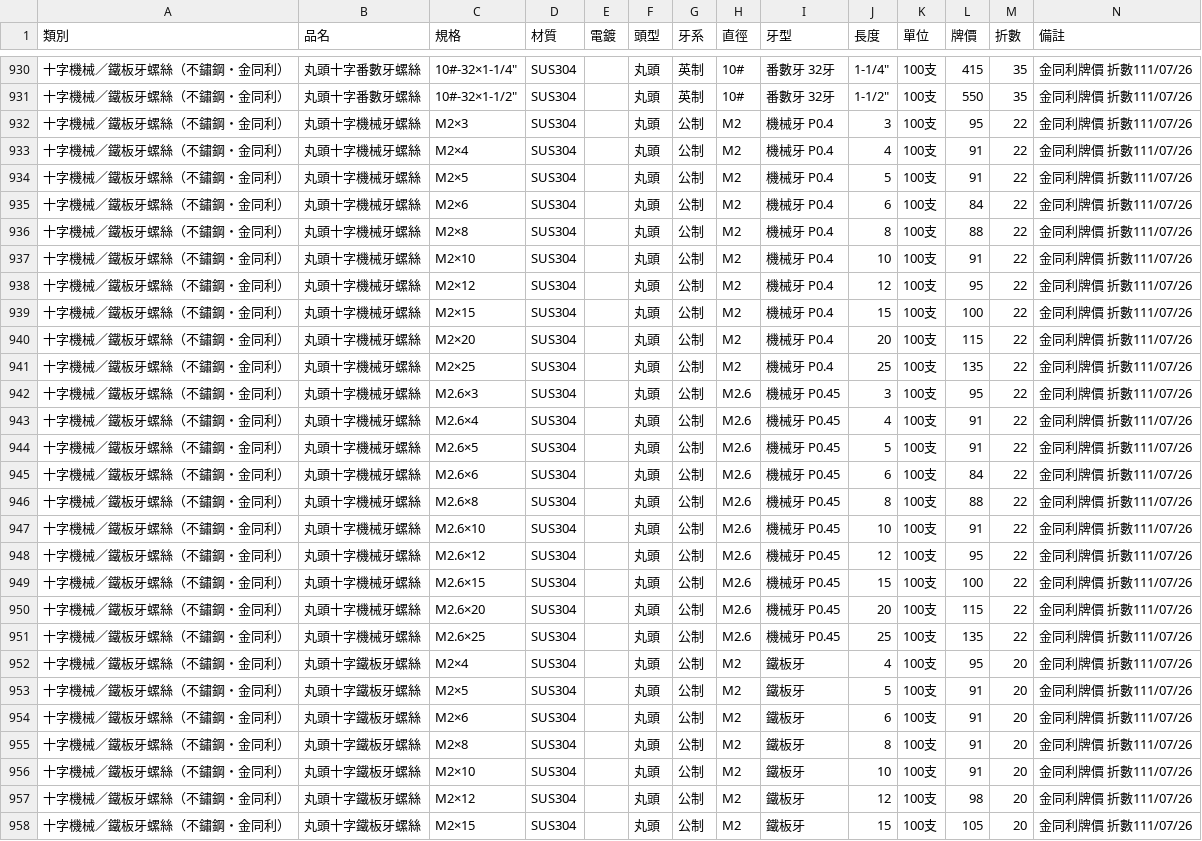
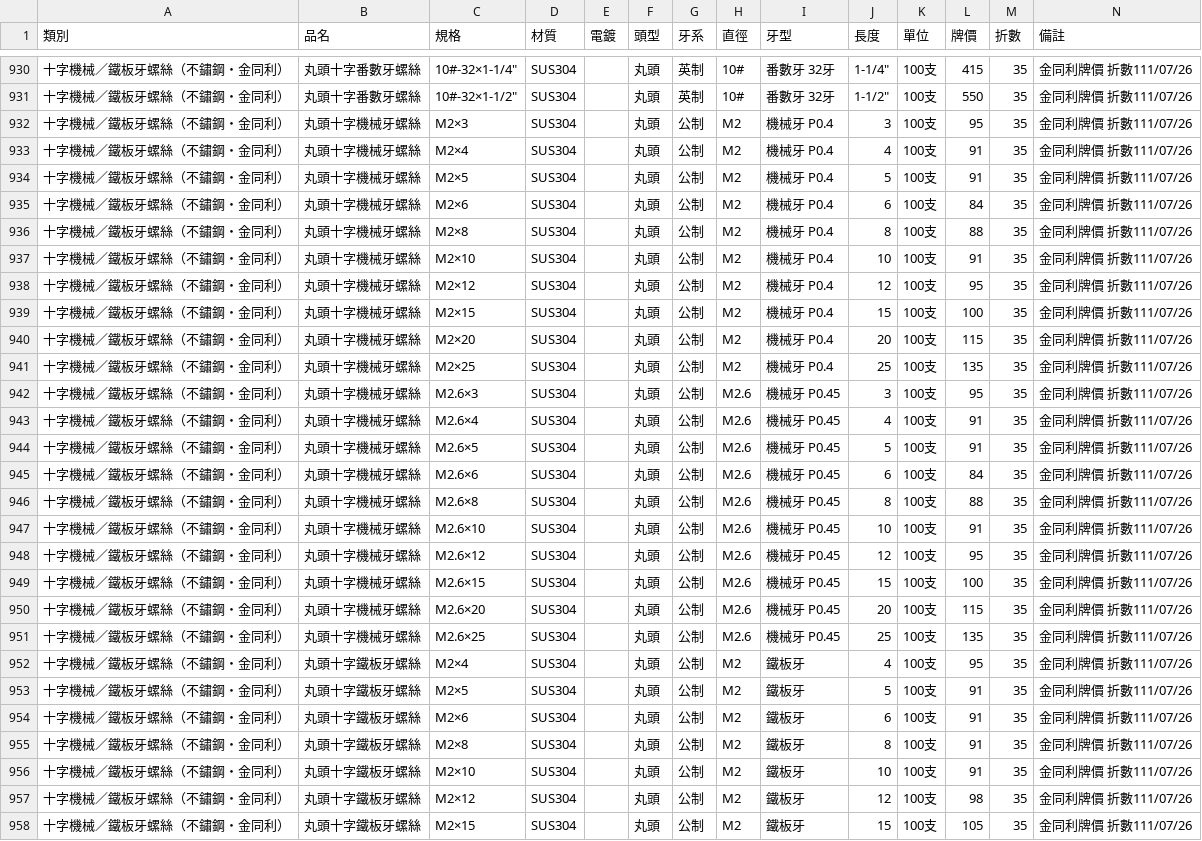
Before and after one commit to bryan7310/bryan7310, a CSV file: data/jintongli.csv, drawn as a sheet; only a part is shown, gaps mark what is left out; the diff covers the shown part only.

```diff
--- a/data/jintongli.csv
+++ b/data/jintongli.csv
@@ -931,28 +931,28 @@
 十字機械／鐵板牙螺絲（不鏽鋼・金同利）,丸頭十字番數牙螺絲,"10#-32×1-1/2""",SUS304,,丸頭,英制,10#,番數牙 32牙,"1-1/2""",100支,550,35,金同利牌價 折數111/07/26
-十字機械／鐵板牙螺絲（不鏽鋼・金同利）,丸頭十字機械牙螺絲,M2×3,SUS304,,丸頭,公制,M2,機械牙 P0.4,3,100支,95,22,金同利牌價 折數111/07/26
-十字機械／鐵板牙螺絲（不鏽鋼・金同利）,丸頭十字機械牙螺絲,M2×4,SUS304,,丸頭,公制,M2,機械牙 P0.4,4,100支,91,22,金同利牌價 折數111/07/26
-十字機械／鐵板牙螺絲（不鏽鋼・金同利）,丸頭十字機械牙螺絲,M2×5,SUS304,,丸頭,公制,M2,機械牙 P0.4,5,100支,91,22,金同利牌價 折數111/07/26
-十字機械／鐵板牙螺絲（不鏽鋼・金同利）,丸頭十字機械牙螺絲,M2×6,SUS304,,丸頭,公制,M2,機械牙 P0.4,6,100支,84,22,金同利牌價 折數111/07/26
-十字機械／鐵板牙螺絲（不鏽鋼・金同利）,丸頭十字機械牙螺絲,M2×8,SUS304,,丸頭,公制,M2,機械牙 P0.4,8,100支,88,22,金同利牌價 折數111/07/26
-十字機械／鐵板牙螺絲（不鏽鋼・金同利）,丸頭十字機械牙螺絲,M2×10,SUS304,,丸頭,公制,M2,機械牙 P0.4,10,100支,91,22,金同利牌價 折數111/07/26
-十字機械／鐵板牙螺絲（不鏽鋼・金同利）,丸頭十字機械牙螺絲,M2×12,SUS304,,丸頭,公制,M2,機械牙 P0.4,12,100支,95,22,金同利牌價 折數111/07/26
-十字機械／鐵板牙螺絲（不鏽鋼・金同利）,丸頭十字機械牙螺絲,M2×15,SUS304,,丸頭,公制,M2,機械牙 P0.4,15,100支,100,22,金同利牌價 折數111/07/26
-十字機械／鐵板牙螺絲（不鏽鋼・金同利）,丸頭十字機械牙螺絲,M2×20,SUS304,,丸頭,公制,M2,機械牙 P0.4,20,100支,115,22,金同利牌價 折數111/07/26
-十字機械／鐵板牙螺絲（不鏽鋼・金同利）,丸頭十字機械牙螺絲,M2×25,SUS304,,丸頭,公制,M2,機械牙 P0.4,25,100支,135,22,金同利牌價 折數111/07/26
-十字機械／鐵板牙螺絲（不鏽鋼・金同利）,丸頭十字機械牙螺絲,M2.6×3,SUS304,,丸頭,公制,M2.6,機械牙 P0.45,3,100支,95,22,金同利牌價 折數111/07/26
-十字機械／鐵板牙螺絲（不鏽鋼・金同利）,丸頭十字機械牙螺絲,M2.6×4,SUS304,,丸頭,公制,M2.6,機械牙 P0.45,4,100支,91,22,金同利牌價 折數111/07/26
-十字機械／鐵板牙螺絲（不鏽鋼・金同利）,丸頭十字機械牙螺絲,M2.6×5,SUS304,,丸頭,公制,M2.6,機械牙 P0.45,5,100支,91,22,金同利牌價 折數111/07/26
-十字機械／鐵板牙螺絲（不鏽鋼・金同利）,丸頭十字機械牙螺絲,M2.6×6,SUS304,,丸頭,公制,M2.6,機械牙 P0.45,6,100支,84,22,金同利牌價 折數111/07/26
-十字機械／鐵板牙螺絲（不鏽鋼・金同利）,丸頭十字機械牙螺絲,M2.6×8,SUS304,,丸頭,公制,M2.6,機械牙 P0.45,8,100支,88,22,金同利牌價 折數111/07/26
-十字機械／鐵板牙螺絲（不鏽鋼・金同利）,丸頭十字機械牙螺絲,M2.6×10,SUS304,,丸頭,公制,M2.6,機械牙 P0.45,10,100支,91,22,金同利牌價 折數111/07/26
-十字機械／鐵板牙螺絲（不鏽鋼・金同利）,丸頭十字機械牙螺絲,M2.6×12,SUS304,,丸頭,公制,M2.6,機械牙 P0.45,12,100支,95,22,金同利牌價 折數111/07/26
-十字機械／鐵板牙螺絲（不鏽鋼・金同利）,丸頭十字機械牙螺絲,M2.6×15,SUS304,,丸頭,公制,M2.6,機械牙 P0.45,15,100支,100,22,金同利牌價 折數111/07/26
-十字機械／鐵板牙螺絲（不鏽鋼・金同利）,丸頭十字機械牙螺絲,M2.6×20,SUS304,,丸頭,公制,M2.6,機械牙 P0.45,20,100支,115,22,金同利牌價 折數111/07/26
-十字機械／鐵板牙螺絲（不鏽鋼・金同利）,丸頭十字機械牙螺絲,M2.6×25,SUS304,,丸頭,公制,M2.6,機械牙 P0.45,25,100支,135,22,金同利牌價 折數111/07/26
-十字機械／鐵板牙螺絲（不鏽鋼・金同利）,丸頭十字鐵板牙螺絲,M2×4,SUS304,,丸頭,公制,M2,鐵板牙,4,100支,95,20,金同利牌價 折數111/07/26
-十字機械／鐵板牙螺絲（不鏽鋼・金同利）,丸頭十字鐵板牙螺絲,M2×5,SUS304,,丸頭,公制,M2,鐵板牙,5,100支,91,20,金同利牌價 折數111/07/26
-十字機械／鐵板牙螺絲（不鏽鋼・金同利）,丸頭十字鐵板牙螺絲,M2×6,SUS304,,丸頭,公制,M2,鐵板牙,6,100支,91,20,金同利牌價 折數111/07/26
-十字機械／鐵板牙螺絲（不鏽鋼・金同利）,丸頭十字鐵板牙螺絲,M2×8,SUS304,,丸頭,公制,M2,鐵板牙,8,100支,91,20,金同利牌價 折數111/07/26
-十字機械／鐵板牙螺絲（不鏽鋼・金同利）,丸頭十字鐵板牙螺絲,M2×10,SUS304,,丸頭,公制,M2,鐵板牙,10,100支,91,20,金同利牌價 折數111/07/26
-十字機械／鐵板牙螺絲（不鏽鋼・金同利）,丸頭十字鐵板牙螺絲,M2×12,SUS304,,丸頭,公制,M2,鐵板牙,12,100支,98,20,金同利牌價 折數111/07/26
-十字機械／鐵板牙螺絲（不鏽鋼・金同利）,丸頭十字鐵板牙螺絲,M2×15,SUS304,,丸頭,公制,M2,鐵板牙,15,100支,105,20,金同利牌價 折數111/07/26
+十字機械／鐵板牙螺絲（不鏽鋼・金同利）,丸頭十字機械牙螺絲,M2×3,SUS304,,丸頭,公制,M2,機械牙 P0.4,3,100支,95,35,金同利牌價 折數111/07/26
+十字機械／鐵板牙螺絲（不鏽鋼・金同利）,丸頭十字機械牙螺絲,M2×4,SUS304,,丸頭,公制,M2,機械牙 P0.4,4,100支,91,35,金同利牌價 折數111/07/26
+十字機械／鐵板牙螺絲（不鏽鋼・金同利）,丸頭十字機械牙螺絲,M2×5,SUS304,,丸頭,公制,M2,機械牙 P0.4,5,100支,91,35,金同利牌價 折數111/07/26
+十字機械／鐵板牙螺絲（不鏽鋼・金同利）,丸頭十字機械牙螺絲,M2×6,SUS304,,丸頭,公制,M2,機械牙 P0.4,6,100支,84,35,金同利牌價 折數111/07/26
+十字機械／鐵板牙螺絲（不鏽鋼・金同利）,丸頭十字機械牙螺絲,M2×8,SUS304,,丸頭,公制,M2,機械牙 P0.4,8,100支,88,35,金同利牌價 折數111/07/26
+十字機械／鐵板牙螺絲（不鏽鋼・金同利）,丸頭十字機械牙螺絲,M2×10,SUS304,,丸頭,公制,M2,機械牙 P0.4,10,100支,91,35,金同利牌價 折數111/07/26
+十字機械／鐵板牙螺絲（不鏽鋼・金同利）,丸頭十字機械牙螺絲,M2×12,SUS304,,丸頭,公制,M2,機械牙 P0.4,12,100支,95,35,金同利牌價 折數111/07/26
+十字機械／鐵板牙螺絲（不鏽鋼・金同利）,丸頭十字機械牙螺絲,M2×15,SUS304,,丸頭,公制,M2,機械牙 P0.4,15,100支,100,35,金同利牌價 折數111/07/26
+十字機械／鐵板牙螺絲（不鏽鋼・金同利）,丸頭十字機械牙螺絲,M2×20,SUS304,,丸頭,公制,M2,機械牙 P0.4,20,100支,115,35,金同利牌價 折數111/07/26
+十字機械／鐵板牙螺絲（不鏽鋼・金同利）,丸頭十字機械牙螺絲,M2×25,SUS304,,丸頭,公制,M2,機械牙 P0.4,25,100支,135,35,金同利牌價 折數111/07/26
+十字機械／鐵板牙螺絲（不鏽鋼・金同利）,丸頭十字機械牙螺絲,M2.6×3,SUS304,,丸頭,公制,M2.6,機械牙 P0.45,3,100支,95,35,金同利牌價 折數111/07/26
+十字機械／鐵板牙螺絲（不鏽鋼・金同利）,丸頭十字機械牙螺絲,M2.6×4,SUS304,,丸頭,公制,M2.6,機械牙 P0.45,4,100支,91,35,金同利牌價 折數111/07/26
+十字機械／鐵板牙螺絲（不鏽鋼・金同利）,丸頭十字機械牙螺絲,M2.6×5,SUS304,,丸頭,公制,M2.6,機械牙 P0.45,5,100支,91,35,金同利牌價 折數111/07/26
+十字機械／鐵板牙螺絲（不鏽鋼・金同利）,丸頭十字機械牙螺絲,M2.6×6,SUS304,,丸頭,公制,M2.6,機械牙 P0.45,6,100支,84,35,金同利牌價 折數111/07/26
+十字機械／鐵板牙螺絲（不鏽鋼・金同利）,丸頭十字機械牙螺絲,M2.6×8,SUS304,,丸頭,公制,M2.6,機械牙 P0.45,8,100支,88,35,金同利牌價 折數111/07/26
+十字機械／鐵板牙螺絲（不鏽鋼・金同利）,丸頭十字機械牙螺絲,M2.6×10,SUS304,,丸頭,公制,M2.6,機械牙 P0.45,10,100支,91,35,金同利牌價 折數111/07/26
+十字機械／鐵板牙螺絲（不鏽鋼・金同利）,丸頭十字機械牙螺絲,M2.6×12,SUS304,,丸頭,公制,M2.6,機械牙 P0.45,12,100支,95,35,金同利牌價 折數111/07/26
+十字機械／鐵板牙螺絲（不鏽鋼・金同利）,丸頭十字機械牙螺絲,M2.6×15,SUS304,,丸頭,公制,M2.6,機械牙 P0.45,15,100支,100,35,金同利牌價 折數111/07/26
+十字機械／鐵板牙螺絲（不鏽鋼・金同利）,丸頭十字機械牙螺絲,M2.6×20,SUS304,,丸頭,公制,M2.6,機械牙 P0.45,20,100支,115,35,金同利牌價 折數111/07/26
+十字機械／鐵板牙螺絲（不鏽鋼・金同利）,丸頭十字機械牙螺絲,M2.6×25,SUS304,,丸頭,公制,M2.6,機械牙 P0.45,25,100支,135,35,金同利牌價 折數111/07/26
+十字機械／鐵板牙螺絲（不鏽鋼・金同利）,丸頭十字鐵板牙螺絲,M2×4,SUS304,,丸頭,公制,M2,鐵板牙,4,100支,95,35,金同利牌價 折數111/07/26
+十字機械／鐵板牙螺絲（不鏽鋼・金同利）,丸頭十字鐵板牙螺絲,M2×5,SUS304,,丸頭,公制,M2,鐵板牙,5,100支,91,35,金同利牌價 折數111/07/26
+十字機械／鐵板牙螺絲（不鏽鋼・金同利）,丸頭十字鐵板牙螺絲,M2×6,SUS304,,丸頭,公制,M2,鐵板牙,6,100支,91,35,金同利牌價 折數111/07/26
+十字機械／鐵板牙螺絲（不鏽鋼・金同利）,丸頭十字鐵板牙螺絲,M2×8,SUS304,,丸頭,公制,M2,鐵板牙,8,100支,91,35,金同利牌價 折數111/07/26
+十字機械／鐵板牙螺絲（不鏽鋼・金同利）,丸頭十字鐵板牙螺絲,M2×10,SUS304,,丸頭,公制,M2,鐵板牙,10,100支,91,35,金同利牌價 折數111/07/26
+十字機械／鐵板牙螺絲（不鏽鋼・金同利）,丸頭十字鐵板牙螺絲,M2×12,SUS304,,丸頭,公制,M2,鐵板牙,12,100支,98,35,金同利牌價 折數111/07/26
+十字機械／鐵板牙螺絲（不鏽鋼・金同利）,丸頭十字鐵板牙螺絲,M2×15,SUS304,,丸頭,公制,M2,鐵板牙,15,100支,105,35,金同利牌價 折數111/07/26
```
Also changed, not shown: 51 edited cells elsewhere in this file, 4 other files.
